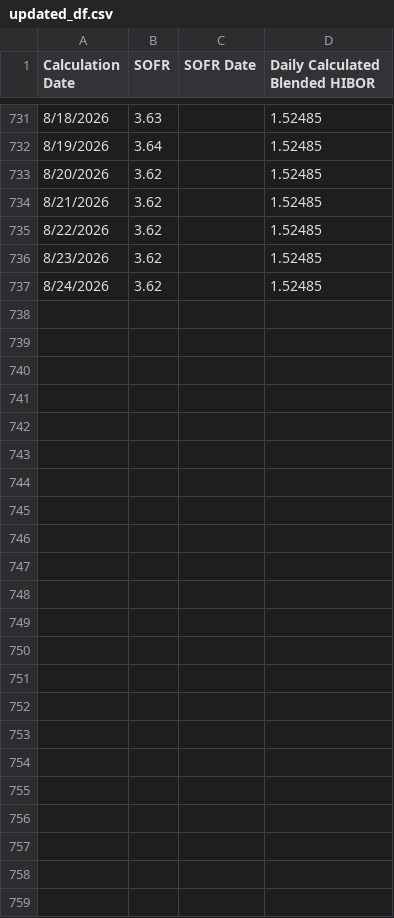
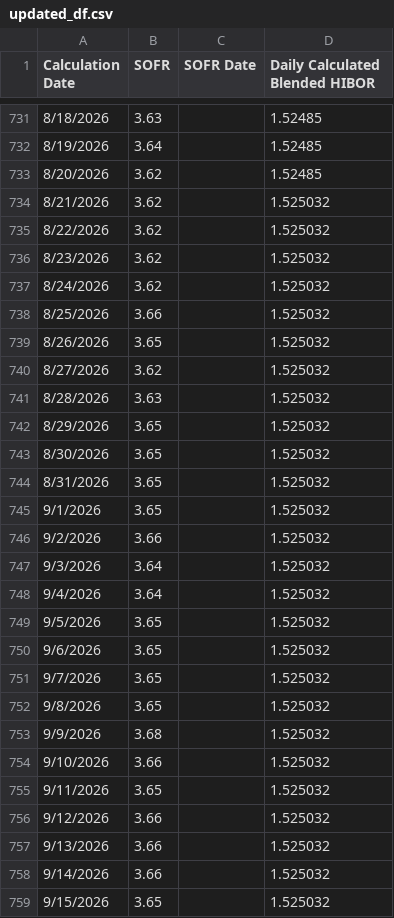
Before and after one commit to Marapedio/LMSops1201, a CSV file: Tadata/updated_df.csv, drawn as a sheet; only a part is shown, gaps mark what is left out; the diff names each change by its address in the sheet, - before the commit and + after, or states it on an @@ line.

Commit message:
Add files via upload

```diff
--- a/Tadata/updated_df.csv
+++ b/Tadata/updated_df.csv
-D734:D737 (Daily Calculated Blended HIBOR): 1.52485
+D734:D737 (Daily Calculated Blended HIBOR): 1.525032
+row 738: 8/25/2026 | 3.66 |  | 1.525032
+row 739: 8/26/2026 | 3.65 |  | 1.525032
+row 740: 8/27/2026 | 3.62 |  | 1.525032
+row 741: 8/28/2026 | 3.63 |  | 1.525032
+row 742: 8/29/2026 | 3.65 |  | 1.525032
+row 743: 8/30/2026 | 3.65 |  | 1.525032
+row 744: 8/31/2026 | 3.65 |  | 1.525032
+row 745: 9/1/2026 | 3.65 |  | 1.525032
+row 746: 9/2/2026 | 3.66 |  | 1.525032
+row 747: 9/3/2026 | 3.64 |  | 1.525032
+row 748: 9/4/2026 | 3.64 |  | 1.525032
+row 749: 9/5/2026 | 3.65 |  | 1.525032
+row 750: 9/6/2026 | 3.65 |  | 1.525032
+row 751: 9/7/2026 | 3.65 |  | 1.525032
+row 752: 9/8/2026 | 3.65 |  | 1.525032
+row 753: 9/9/2026 | 3.68 |  | 1.525032
+row 754: 9/10/2026 | 3.66 |  | 1.525032
+row 755: 9/11/2026 | 3.65 |  | 1.525032
+row 756: 9/12/2026 | 3.66 |  | 1.525032
+row 757: 9/13/2026 | 3.66 |  | 1.525032
+row 758: 9/14/2026 | 3.66 |  | 1.525032
+row 759: 9/15/2026 | 3.65 |  | 1.525032
```
